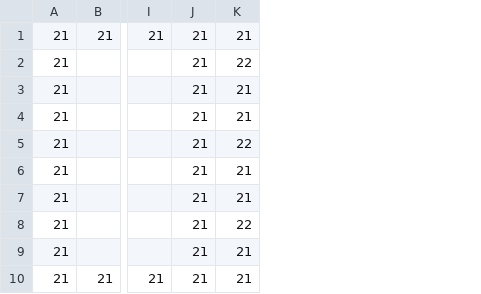
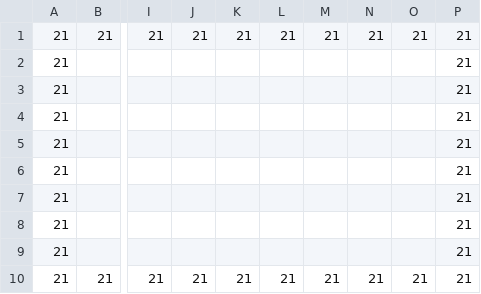
Before and after one commit to haru898989/FridayNight-Group, a CSV file: FridayGroup/Assets/Main/Resources/Stage/Stage1/1-2/1-2wall.csv, drawn as a sheet; only a part is shown, gaps mark what is left out; removed rows and columns are numbered as before the commit, all else as after; the diff names each change by its address in the sheet, - before the commit and + after, or states it on an @@ line.

```diff
--- a/FridayGroup/Assets/Main/Resources/Stage/Stage1/1-2/1-2wall.csv
+++ b/FridayGroup/Assets/Main/Resources/Stage/Stage1/1-2/1-2wall.csv
+column J, rows 1-10: 21 |  |  |  |  |  |  |  |  | 21
+column K, rows 1-10: 21 |  |  |  |  |  |  |  |  | 21
+column L, rows 1-10: 21 |  |  |  |  |  |  |  |  | 21
+column M, rows 1-10: 21 |  |  |  |  |  |  |  |  | 21
+column N, rows 1-10: 21 |  |  |  |  |  |  |  |  | 21
+column O, rows 1-10: 21 |  |  |  |  |  |  |  |  | 21
-column K, rows 1-10: 21 | 22 | 21 | 21 | 22 | 21 | 21 | 22 | 21 | 21
```
Also changed, not shown: FridayGroup/Assets/Main/Resources/Stage/Stage1/1-2/1-2floor.csv, 3 other files.
